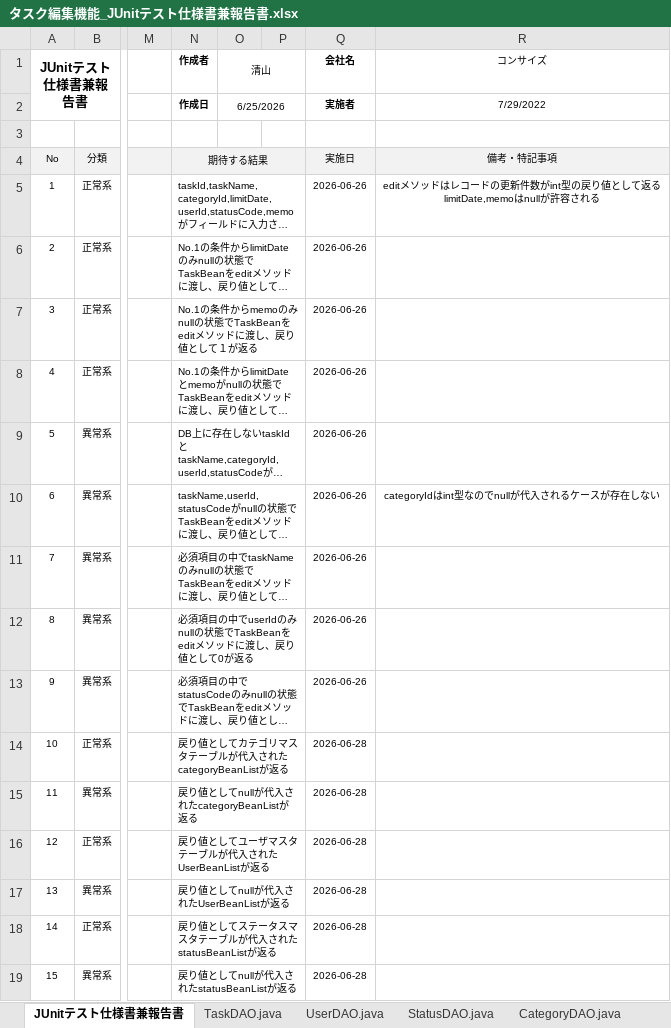
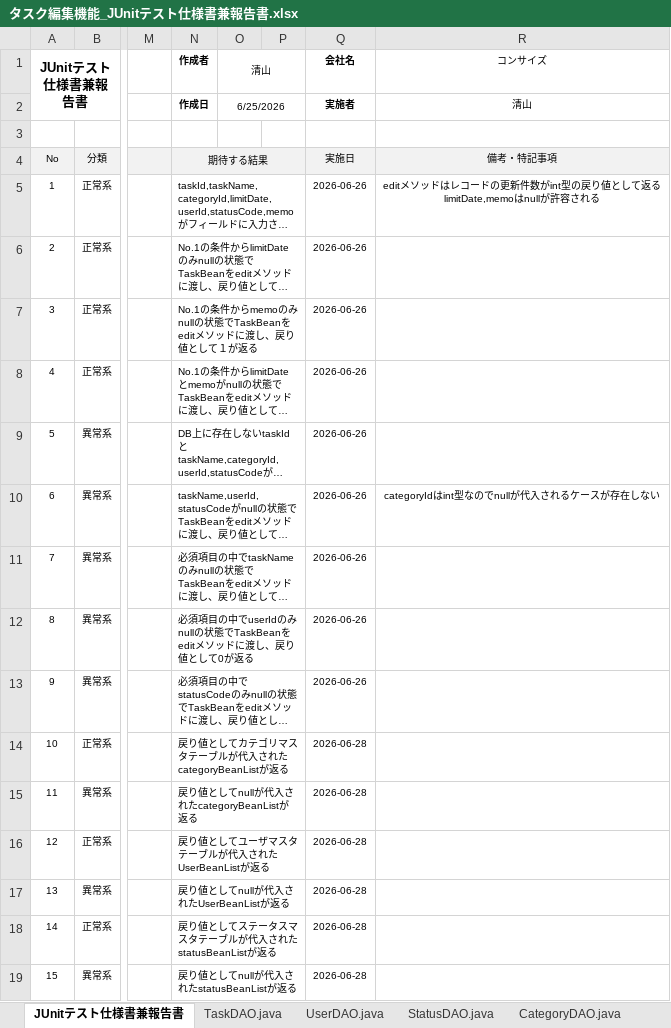
Before and after one commit to comsize-seiyama/TaskMan, an Excel workbook: document/タスク編集機能_JUnitテスト仕様書兼報告書.xlsx, sheet JUnitテスト仕様書兼報告書, drawn as a sheet; only a part is shown, gaps mark what is left out; long unchanged cells end in …; values as stored, in another font and other column widths than the file's, no borders; the diff names each change by its address in the sheet, - before the commit and + after, or states it on an @@ line.

```diff
--- a/document/タスク編集機能_JUnitテスト仕様書兼報告書.xlsx (sheet JUnitテスト仕様書兼報告書)
+++ b/document/タスク編集機能_JUnitテスト仕様書兼報告書.xlsx (sheet JUnitテスト仕様書兼報告書)
-R2 (コンサイズ): 7/29/2022
+R2 (コンサイズ): 清山
```
Also changed, not shown: sheet UserDAO.java, sheet StatusDAO.java, sheet CategoryDAO.java, other sheet tabs, 4 other files.
